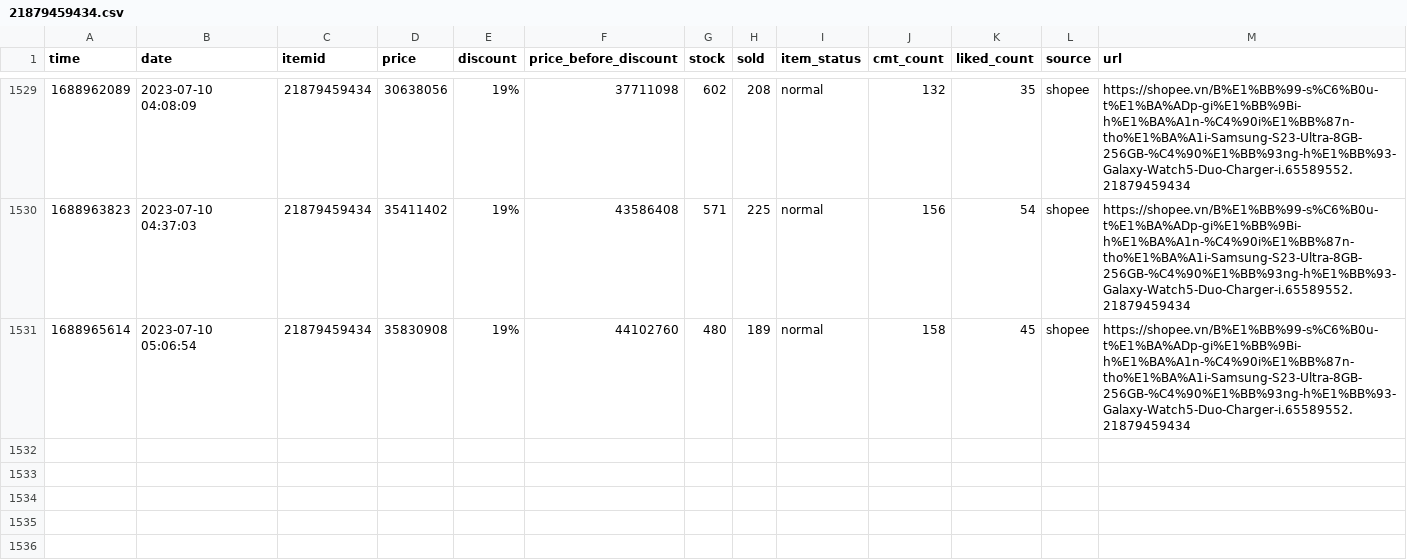
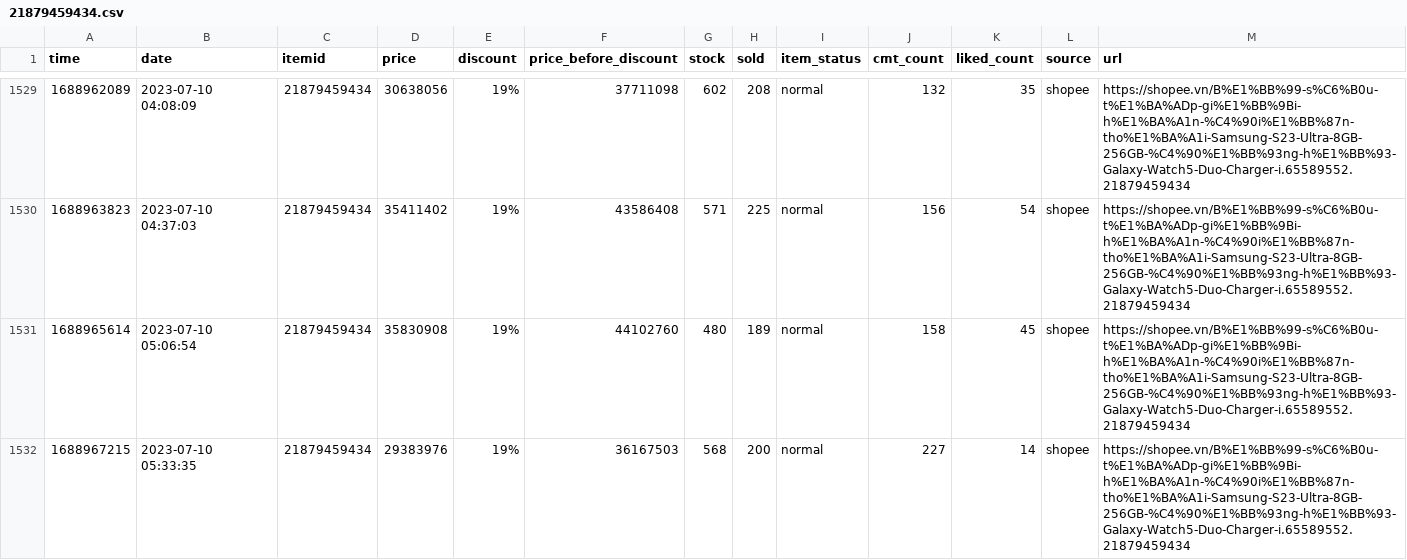
Before and after one commit to zaivi/ci-tracking-retails-price, a CSV file: data/history/21879459434.csv, drawn as a sheet; only a part is shown, gaps mark what is left out; the diff names each change by its address in the sheet, - before the commit and + after, or states it on an @@ line.

```diff
--- a/data/history/21879459434.csv
+++ b/data/history/21879459434.csv
+row 1532: 1688967215 | 2023-07-10 05:33:35 | 21879459434 | 29383976 | 19% | 36167503 | 568 | 200 | normal | 227 | 14 | shopee | https://shopee.vn/B%E1%BB%99-s%C6%B0u-t%E1%BA%ADp-gi%E1%BB%9Bi-h%E1%BA%A1n-%C4%90i%E1%BB%87n-tho%E1%BA%A1i-Samsung-S23-Ultra-8GB-256GB-%C4%90%E1%BB%93ng-h%E1%BB%93-Galaxy-Watch5-Duo-Charger-i.65589552.21879459434
```
Also changed, not shown: data/history/11231851127.csv, data/history/216174917.csv, 29 other files.
